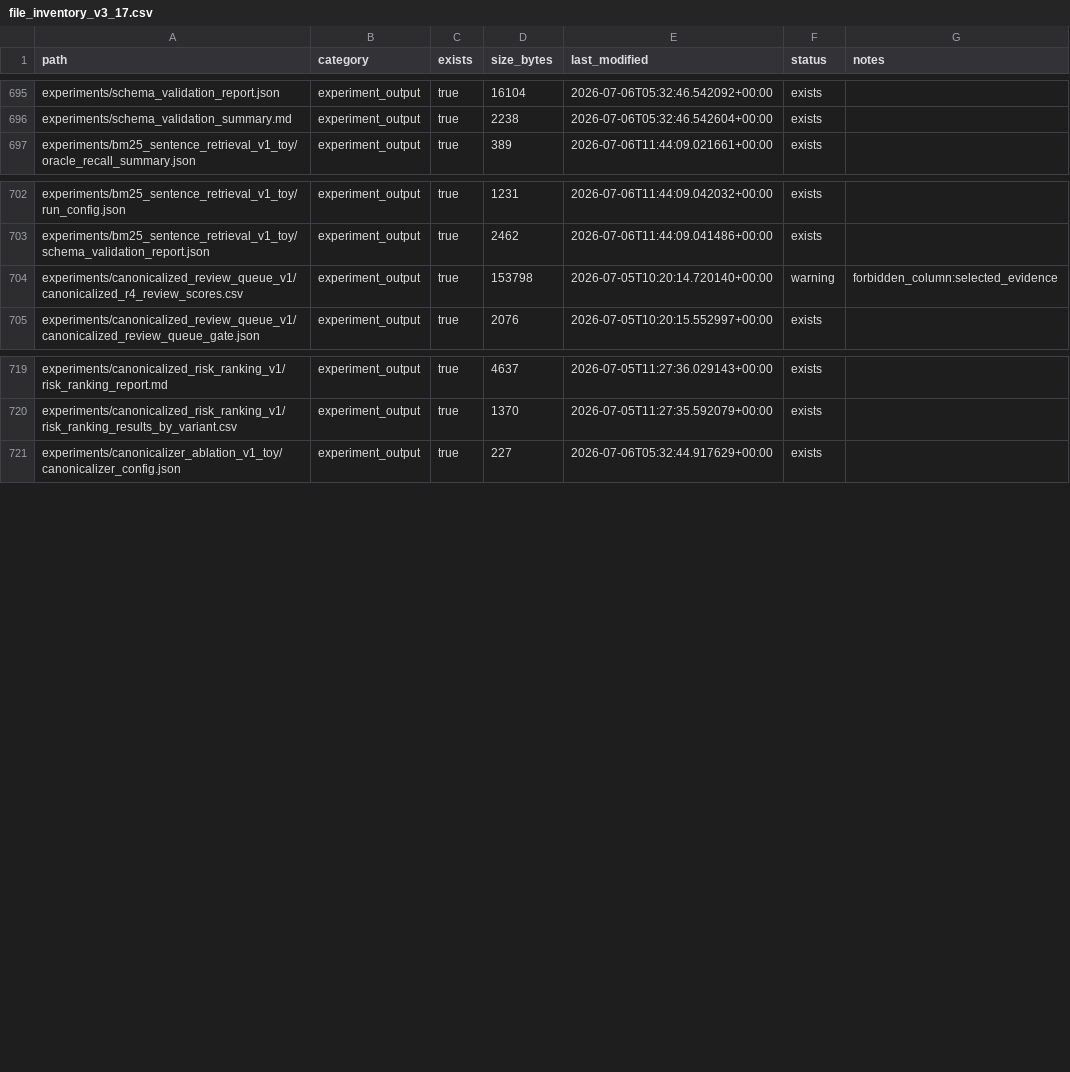
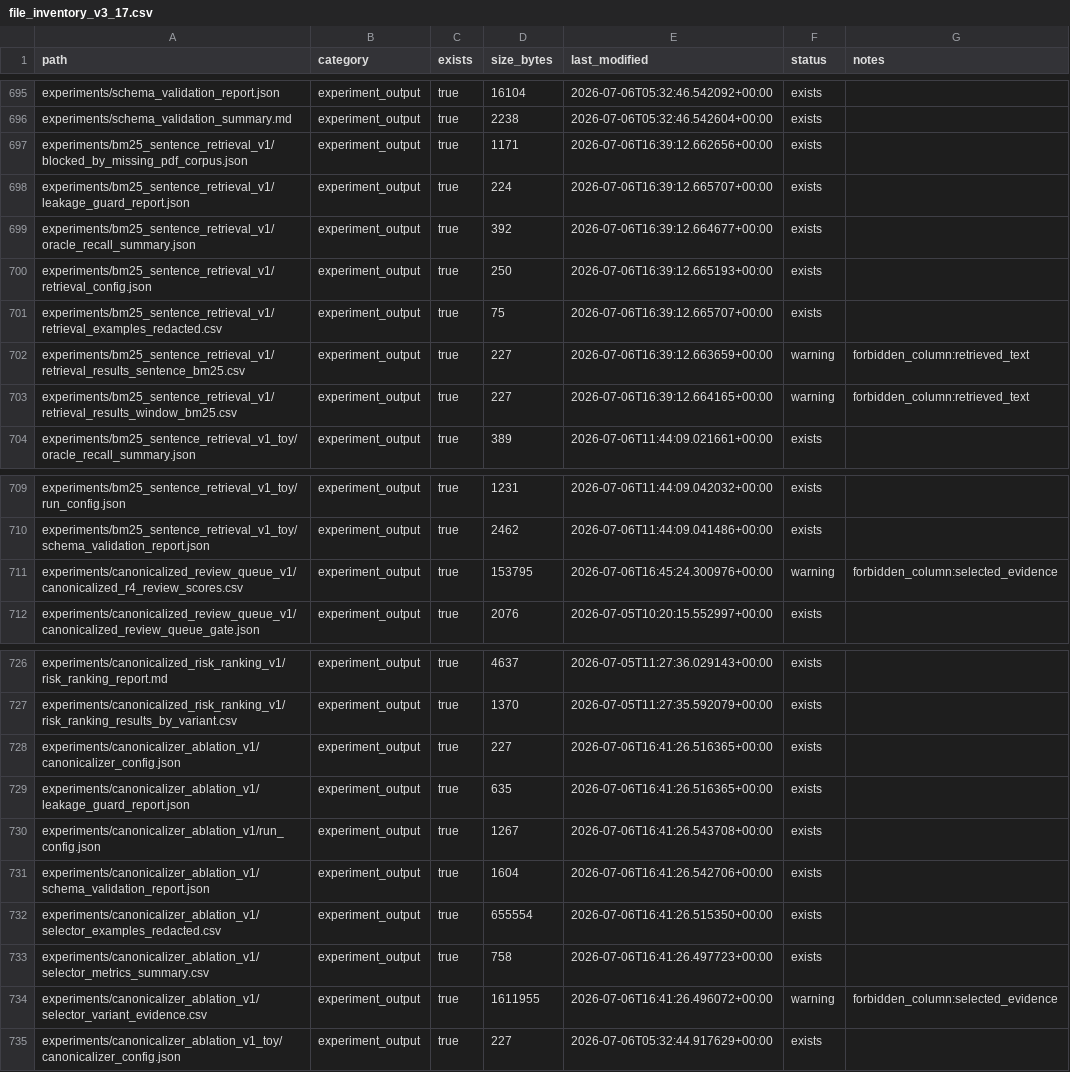
Before and after one commit to walshjohnathan2651997-commits/OCN, a CSV file: reports/file_inventory_v3_17.csv, drawn as a sheet; only a part is shown, gaps mark what is left out; the diff covers the shown part only.

Commit message:
experiments: run real-data V3.17 P0 strengthening experiments
- Canonicalizer ablation on 444 real candidates: best_sentence_top5_overlap
  oracle_recall=0.387 vs raw_top1_chunk=0.043 (9x improvement)
- Format-shift ablation: 8 variants constructed on 444 real candidates;
  R4 eval blocked by sklearn version mismatch (1.9.0 vs 1.4.1)
- Leakage audit on 444 real candidates: all 7 checks pass,
  claim-only ratio=0.74 (below WARNING threshold 2.0)
- BM25 sentence/window retrieval: blocked by missing PDF corpus
  (real PDFs no longer in workspace); blocked report generated
- BOM stripped from canonicalized_r4_review_scores.csv
- Status report updated: evidence chain and priority actions reflect
  real vs blocked vs toy status

```diff
--- a/reports/file_inventory_v3_17.csv
+++ b/reports/file_inventory_v3_17.csv
@@ -696,2 +696,9 @@ experiments/schema_validation_report.json,experiment_output,true,16104,2026-07-0
 experiments/schema_validation_summary.md,experiment_output,true,2238,2026-07-06T05:32:46.542604+00:00,exists,
+experiments/bm25_sentence_retrieval_v1/blocked_by_missing_pdf_corpus.json,experiment_output,true,1171,2026-07-06T16:39:12.662656+00:00,exists,
+experiments/bm25_sentence_retrieval_v1/leakage_guard_report.json,experiment_output,true,224,2026-07-06T16:39:12.665707+00:00,exists,
+experiments/bm25_sentence_retrieval_v1/oracle_recall_summary.json,experiment_output,true,392,2026-07-06T16:39:12.664677+00:00,exists,
+experiments/bm25_sentence_retrieval_v1/retrieval_config.json,experiment_output,true,250,2026-07-06T16:39:12.665193+00:00,exists,
+experiments/bm25_sentence_retrieval_v1/retrieval_examples_redacted.csv,experiment_output,true,75,2026-07-06T16:39:12.665707+00:00,exists,
+experiments/bm25_sentence_retrieval_v1/retrieval_results_sentence_bm25.csv,experiment_output,true,227,2026-07-06T16:39:12.663659+00:00,warning,forbidden_column:retrieved_text
+experiments/bm25_sentence_retrieval_v1/retrieval_results_window_bm25.csv,experiment_output,true,227,2026-07-06T16:39:12.664165+00:00,warning,forbidden_column:retrieved_text
 experiments/bm25_sentence_retrieval_v1_toy/oracle_recall_summary.json,experiment_output,true,389,2026-07-06T11:44:09.021661+00:00,exists,
@@ -703,3 +710,3 @@ experiments/bm25_sentence_retrieval_v1_toy/run_config.json,experiment_output,tru
 experiments/bm25_sentence_retrieval_v1_toy/schema_validation_report.json,experiment_output,true,2462,2026-07-06T11:44:09.041486+00:00,exists,
-experiments/canonicalized_review_queue_v1/canonicalized_r4_review_scores.csv,experiment_output,true,153798,2026-07-05T10:20:14.720140+00:00,warning,forbidden_column:selected_evidence
+experiments/canonicalized_review_queue_v1/canonicalized_r4_review_scores.csv,experiment_output,true,153795,2026-07-06T16:45:24.300976+00:00,warning,forbidden_column:selected_evidence
 experiments/canonicalized_review_queue_v1/canonicalized_review_queue_gate.json,experiment_output,true,2076,2026-07-05T10:20:15.552997+00:00,exists,
@@ -720,2 +727,9 @@ experiments/canonicalized_risk_ranking_v1/risk_ranking_report.md,experiment_outp
 experiments/canonicalized_risk_ranking_v1/risk_ranking_results_by_variant.csv,experiment_output,true,1370,2026-07-05T11:27:35.592079+00:00,exists,
+experiments/canonicalizer_ablation_v1/canonicalizer_config.json,experiment_output,true,227,2026-07-06T16:41:26.516365+00:00,exists,
+experiments/canonicalizer_ablation_v1/leakage_guard_report.json,experiment_output,true,635,2026-07-06T16:41:26.516365+00:00,exists,
+experiments/canonicalizer_ablation_v1/run_config.json,experiment_output,true,1267,2026-07-06T16:41:26.543708+00:00,exists,
+experiments/canonicalizer_ablation_v1/schema_validation_report.json,experiment_output,true,1604,2026-07-06T16:41:26.542706+00:00,exists,
+experiments/canonicalizer_ablation_v1/selector_examples_redacted.csv,experiment_output,true,655554,2026-07-06T16:41:26.515350+00:00,exists,
+experiments/canonicalizer_ablation_v1/selector_metrics_summary.csv,experiment_output,true,758,2026-07-06T16:41:26.497723+00:00,exists,
+experiments/canonicalizer_ablation_v1/selector_variant_evidence.csv,experiment_output,true,1611955,2026-07-06T16:41:26.496072+00:00,warning,forbidden_column:selected_evidence
 experiments/canonicalizer_ablation_v1_toy/canonicalizer_config.json,experiment_output,true,227,2026-07-06T05:32:44.917629+00:00,exists,
```
Also changed, not shown: 18 added rows and 2 edited cells elsewhere in this file, experiments/canonicalized_review_queue_v1/canonicalized_r4_review_scores.csv, 36 other files.
